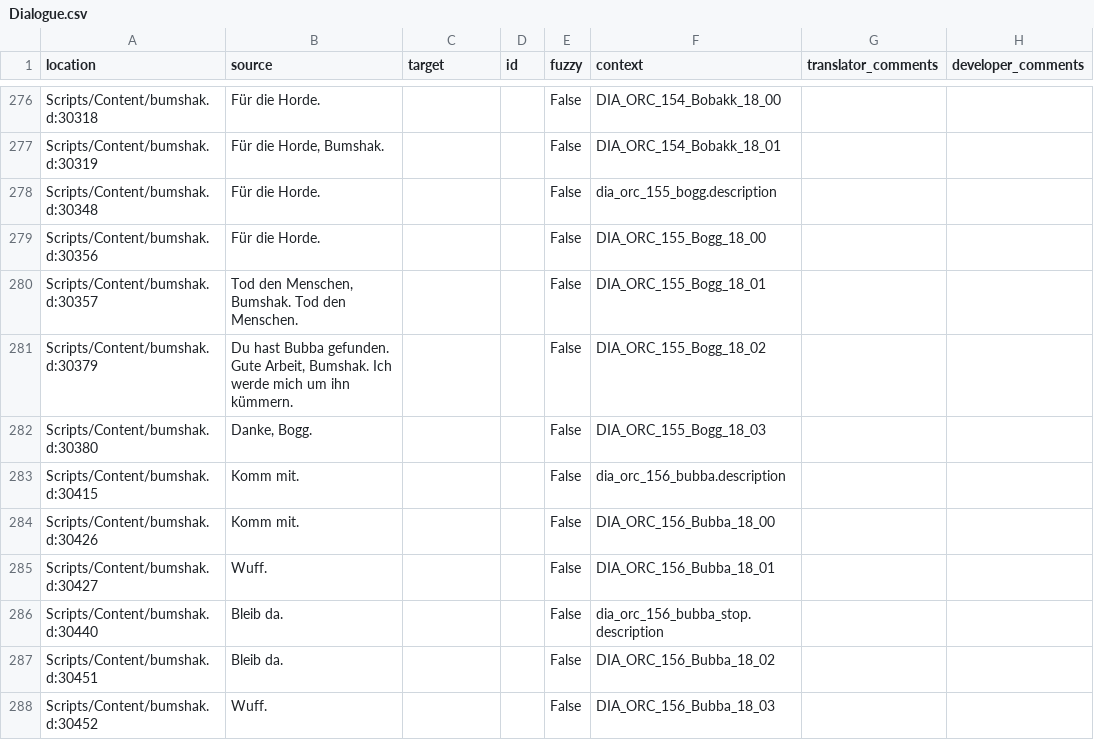
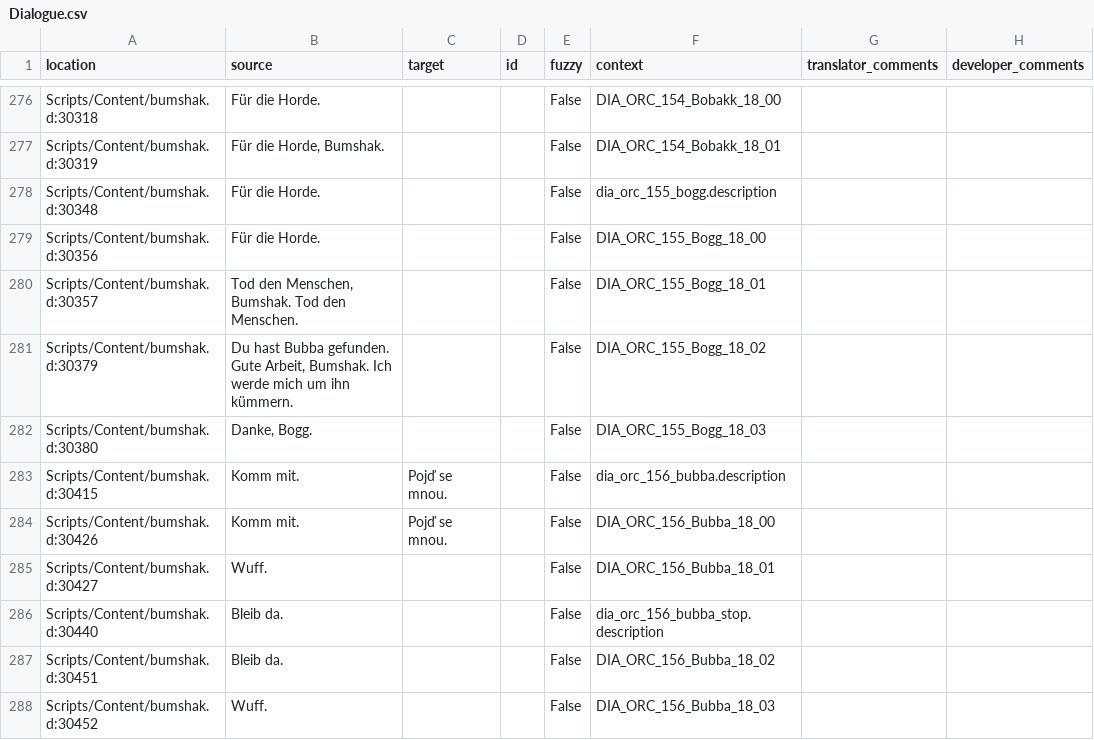
Before and after one commit to auronen/Bumshak, a CSV file: .translations/cs/Dialogue.csv, drawn as a sheet; only a part is shown, gaps mark what is left out; the diff covers the shown part only.

Commit message:
Translated using Weblate (Czech)
Currently translated at 3.0% (10 of 325 strings)

Translation: Bumshak/Dialogue
Translate-URL: http://weblate.cokoliv.eu/projects/bumshak/dialogue/cs/

```diff
--- a/.translations/cs/Dialogue.csv
+++ b/.translations/cs/Dialogue.csv
@@ -282,4 +282,4 @@
 "Scripts/Content/bumshak.d:30380","Danke, Bogg.","","","False","DIA_ORC_155_Bogg_18_03","",""
-"Scripts/Content/bumshak.d:30415","Komm mit.","","","False","dia_orc_156_bubba.description","",""
-"Scripts/Content/bumshak.d:30426","Komm mit.","","","False","DIA_ORC_156_Bubba_18_00","",""
+"Scripts/Content/bumshak.d:30415","Komm mit.","Pojď se mnou.","","False","dia_orc_156_bubba.description","",""
+"Scripts/Content/bumshak.d:30426","Komm mit.","Pojď se mnou.","","False","DIA_ORC_156_Bubba_18_00","",""
 "Scripts/Content/bumshak.d:30427","Wuff.","","","False","DIA_ORC_156_Bubba_18_01","",""
```
Also changed, not shown: 8 edited cells elsewhere in this file.
